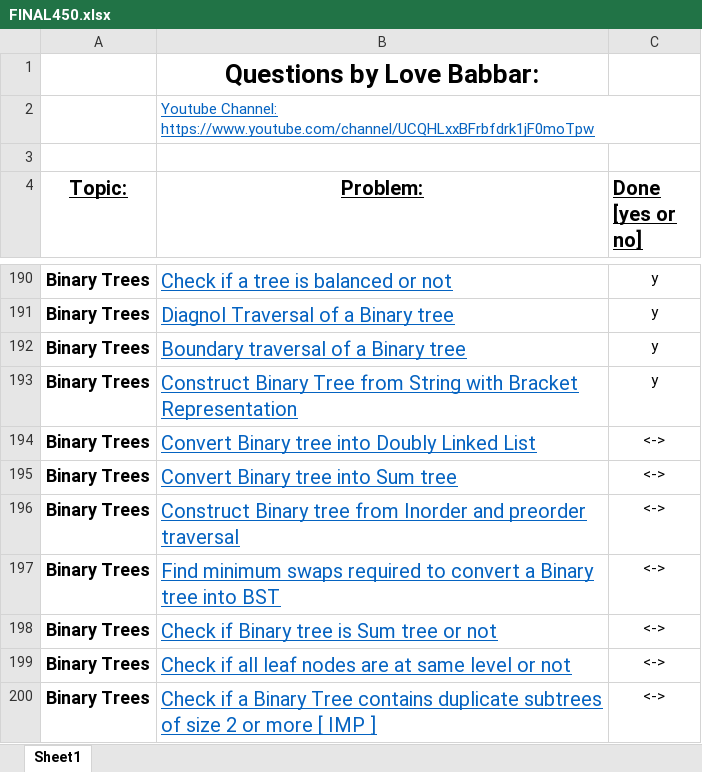
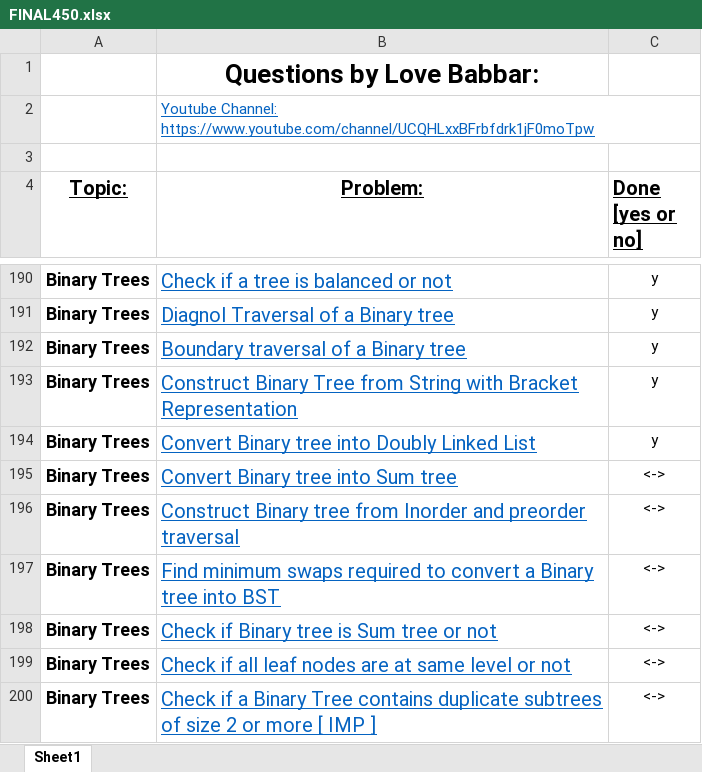
Before and after one commit to Programish/DSA, an Excel workbook: FINAL450.xlsx, sheet Sheet1, drawn as a sheet; only a part is shown, gaps mark what is left out; values as stored, in another font and other column widths than the file's, no borders; the diff names each change by its address in the sheet, - before the commit and + after, or states it on an @@ line.

Commit message:
Binary Tree to Doubly Linked List

```diff
--- a/FINAL450.xlsx (sheet Sheet1)
+++ b/FINAL450.xlsx (sheet Sheet1)
-C194 (Done [yes or no]): <->
+C194 (Done [yes or no]): y
```
Also changed, not shown: 2 other files.
